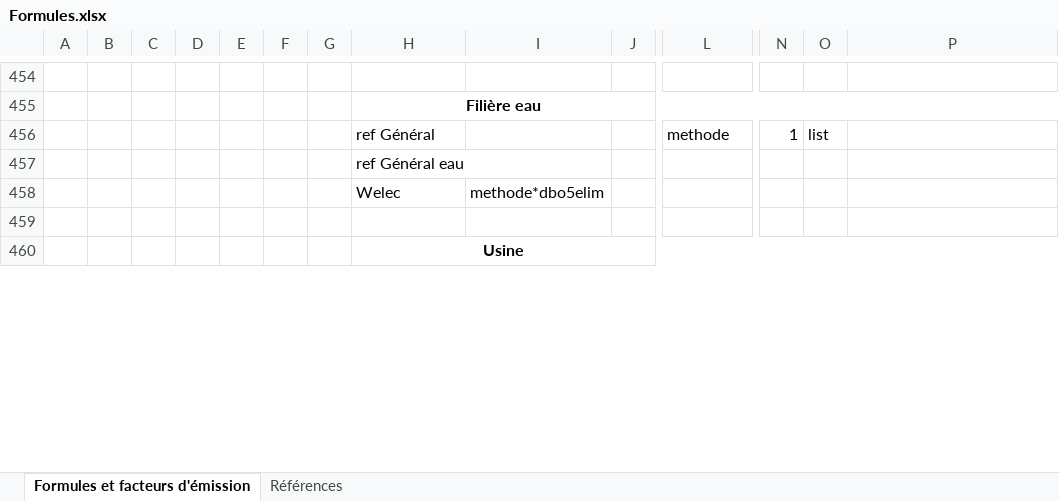
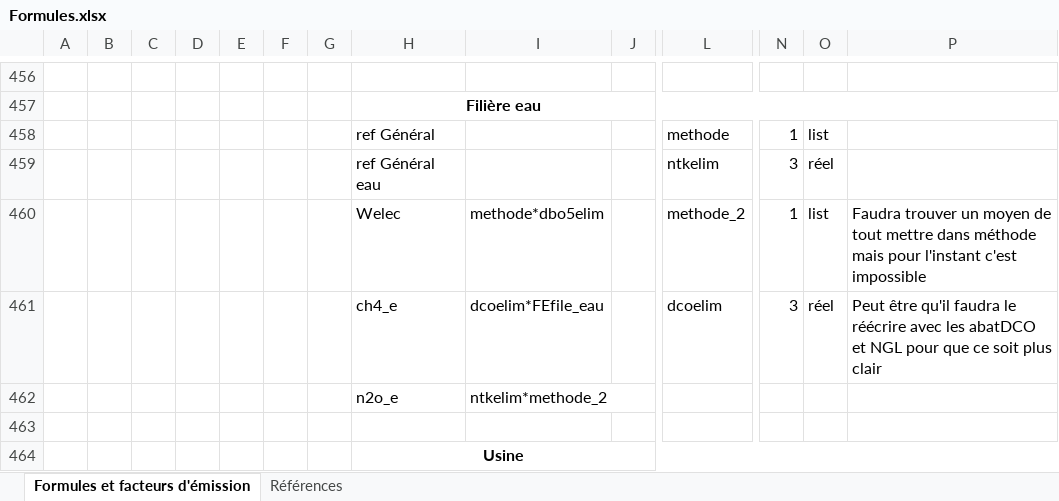
Before and after one commit to TheophileLaPelouse/cycle, an Excel workbook: utility/Formules.xlsx, sheet Formules et facteurs d'émission, drawn as a sheet; only a part is shown, gaps mark what is left out; values as stored, in another font and other column widths than the file's, no borders; removed rows and columns are numbered as before the commit, all else as after; rows hold the shown columns only; the diff covers the shown part only; the diff names each change by its address in the sheet, - before the commit and + after, or states it on an @@ line.

```diff
--- a/utility/Formules.xlsx (sheet Formules et facteurs d'émission)
+++ b/utility/Formules.xlsx (sheet Formules et facteurs d'émission)
-row 457:  |  |  |  |  |  |  | ref Général eau
-row 458:  |  |  |  |  |  |  | Welec | methode*dbo5elim
+row 459:  |  |  |  |  |  |  | ref Général eau |  |  | ntkelim | 3 | réel
+row 460:  |  |  |  |  |  |  | Welec | methode*dbo5elim |  | methode_2 | 1 | list | Faudra trouver un moyen de tout mettre dans méthode mais pour l'instant c'est impossible
+row 461:  |  |  |  |  |  |  | ch4_e | dcoelim*FEfile_eau |  | dcoelim | 3 | réel | Peut être qu'il faudra le réécrire avec les abatDCO et NGL pour que ce soit plus clair
+row 462:  |  |  |  |  |  |  | n2o_e | ntkelim*methode_2
```
Also changed, not shown: 4 added rows, 2 removed rows, 33 edited cells and cell formats elsewhere in this sheet, 52 other files.
